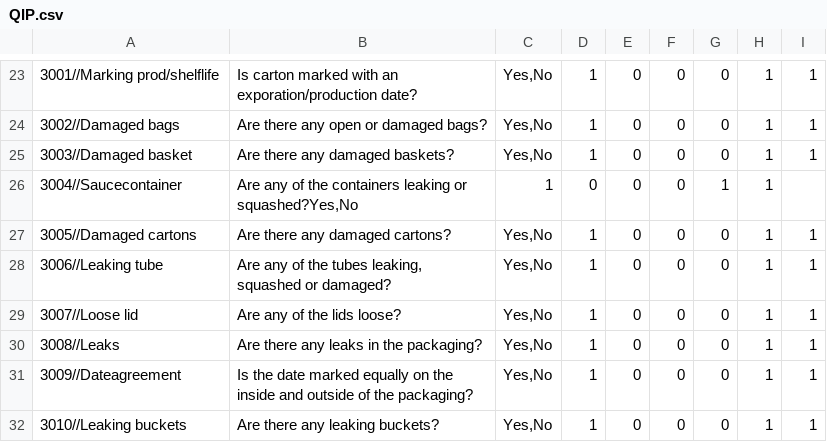
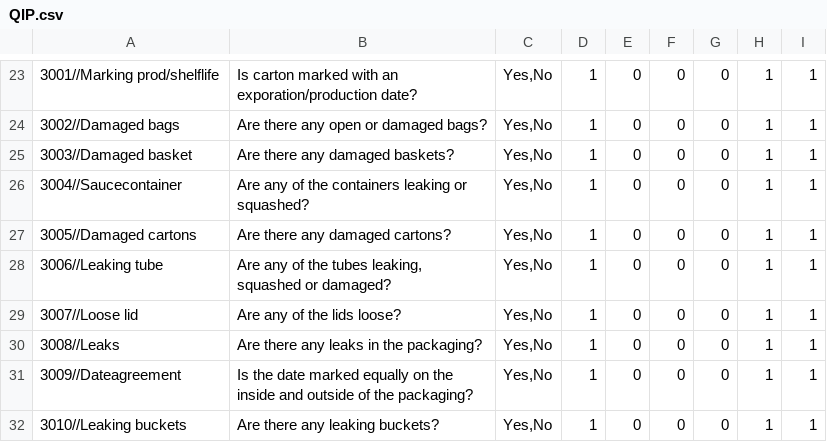
Before and after one commit to pannaAwesome/P3-code, a CSV file: HAVI_app/Data/QIP.csv, drawn as a sheet; only a part is shown, gaps mark what is left out.

Commit message:
Fixed error in QIP

```diff
--- a/HAVI_app/Data/QIP.csv
+++ b/HAVI_app/Data/QIP.csv
@@ -25,3 +25,3 @@
 3003//Damaged basket;Are there any damaged baskets?;Yes,No;1;0;0;0;1;1
-3004//Saucecontainer;Are any of the containers leaking or squashed?Yes,No;1;0;0;0;1;1
+3004//Saucecontainer;Are any of the containers leaking or squashed?;Yes,No;1;0;0;0;1;1
 3005//Damaged cartons; Are there any damaged cartons?;Yes,No;1;0;0;0;1;1
```
